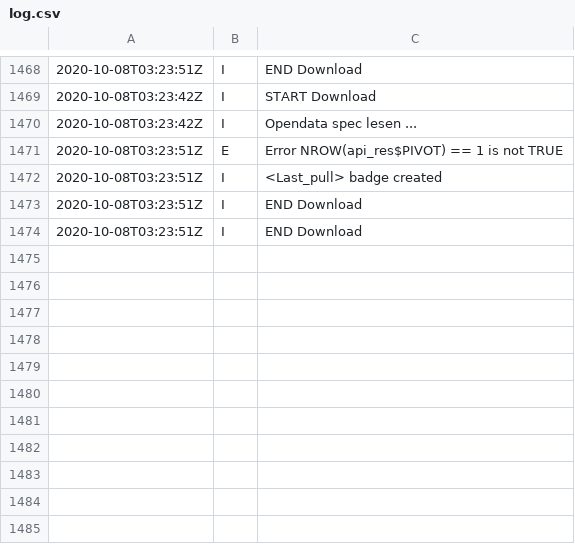
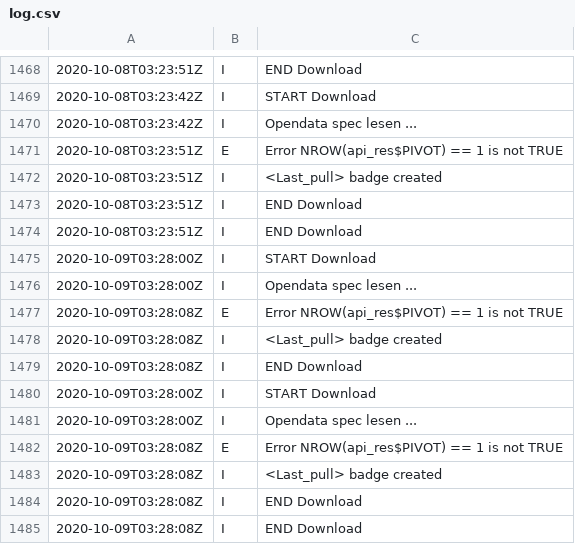
Before and after one commit to norman-ds/momo, a CSV file: data/log.csv, drawn as a sheet; only a part is shown, gaps mark what is left out; the diff names each change by its address in the sheet, - before the commit and + after, or states it on an @@ line.

Commit message:
Update Todesfallzahlen from scraper

```diff
--- a/data/log.csv
+++ b/data/log.csv
+row 1475: 2020-10-09T03:28:00Z | I | START Download
+row 1476: 2020-10-09T03:28:00Z | I | Opendata spec lesen ...
+row 1477: 2020-10-09T03:28:08Z | E | Error NROW(api_res$PIVOT) == 1 is not TRUE
+row 1478: 2020-10-09T03:28:08Z | I | <Last_pull> badge created
+row 1479: 2020-10-09T03:28:08Z | I | END Download
+row 1480: 2020-10-09T03:28:00Z | I | START Download
+row 1481: 2020-10-09T03:28:00Z | I | Opendata spec lesen ...
+row 1482: 2020-10-09T03:28:08Z | E | Error NROW(api_res$PIVOT) == 1 is not TRUE
+row 1483: 2020-10-09T03:28:08Z | I | <Last_pull> badge created
+row 1484: 2020-10-09T03:28:08Z | I | END Download
+row 1485: 2020-10-09T03:28:08Z | I | END Download
```
